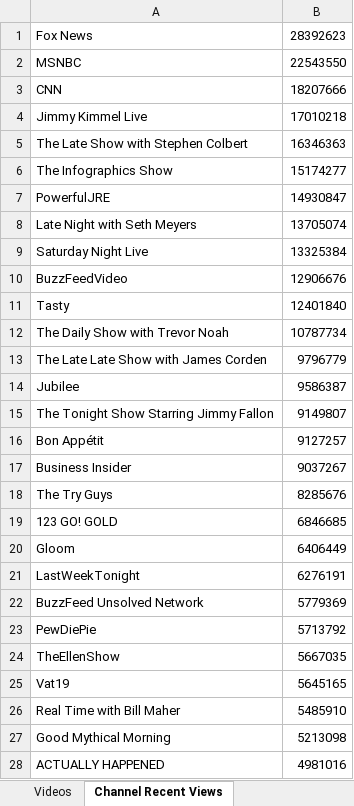
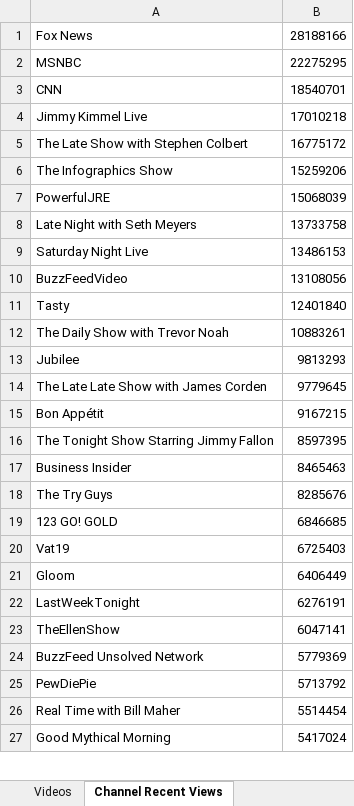
Before and after one commit to pnbt/youtube-transparency, an Excel workbook: app/assets/data/info/evo-us-info-week-r.xlsx, sheet Channel Recent Views, drawn as a sheet; only a part is shown; values as stored, in another font and other column widths than the file's, no borders; removed rows and columns are numbered as before the commit, all else as after; the diff covers the shown part only; the diff names each change by its address in the sheet, - before the commit and + after, or states it on an @@ line.

```diff
--- a/app/assets/data/info/evo-us-info-week-r.xlsx (sheet Channel Recent Views)
+++ b/app/assets/data/info/evo-us-info-week-r.xlsx (sheet Channel Recent Views)
-B1: 28392623
+B1: 28188166
-B2: 22543550
+B2: 22275295
-B3: 18207666
+B3: 18540701
-B5: 16346363
+B5: 16775172
-B6: 15174277
+B6: 15259206
-B7: 14930847
+B7: 15068039
-B8: 13705074
+B8: 13733758
-B9: 13325384
+B9: 13486153
-B10: 12906676
+B10: 13108056
-B12: 10787734
+B12: 10883261
-row 13: The Late Late Show with James Corden | 9796779
-B13: 9586387
+B13: 9813293
-row 15: The Tonight Show Starring Jimmy Fallon | 9149807
+row 14: The Late Late Show with James Corden | 9779645
-B15: 9127257
+B15: 9167215
+row 16: The Tonight Show Starring Jimmy Fallon | 8597395
-B17: 9037267
+B17: 8465463
+row 20: Vat19 | 6725403
+row 23: TheEllenShow | 6047141
-row 24: TheEllenShow | 5667035
-row 25: Vat19 | 5645165
-B26: 5485910
+B26: 5514454
-B27: 5213098
+B27: 5417024
-row 28: ACTUALLY HAPPENED | 4981016
```
Also changed, not shown: 219 added rows, 217 removed rows and 39 edited cells elsewhere in this sheet, sheet Videos, app/assets/data/info/evo-us-info-3days-r.xlsx, app/assets/data/info/evo-us-info-3days-v.xlsx, 12 other files.
